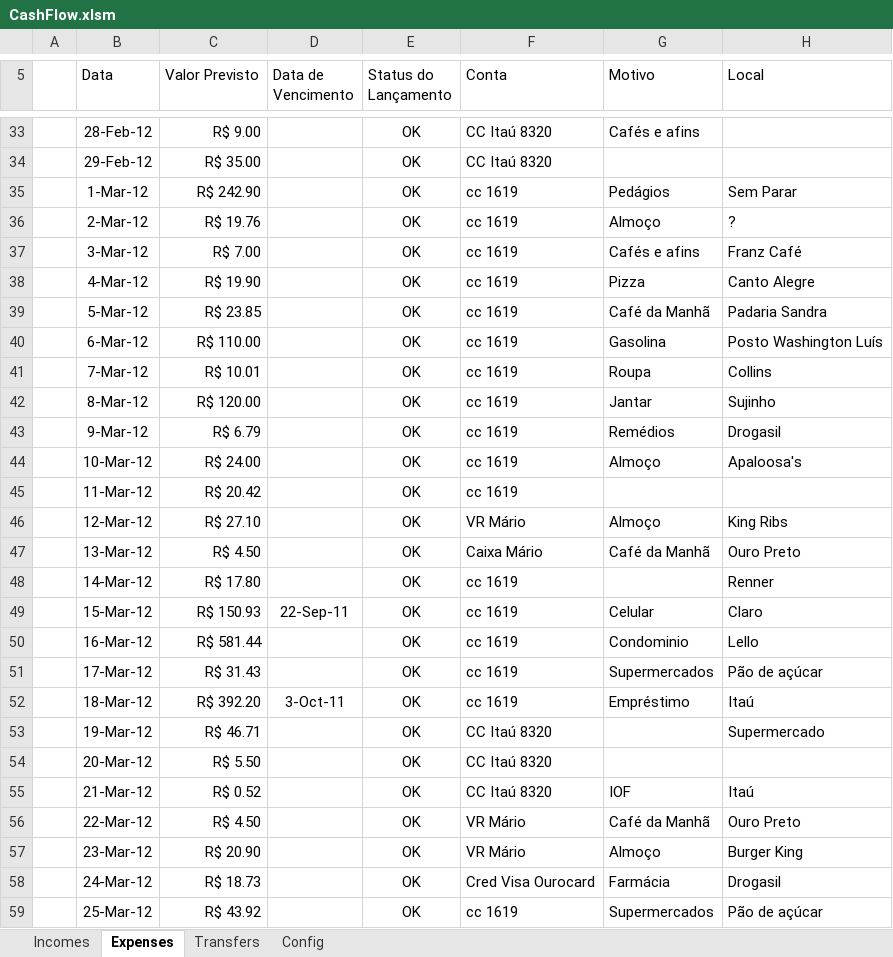
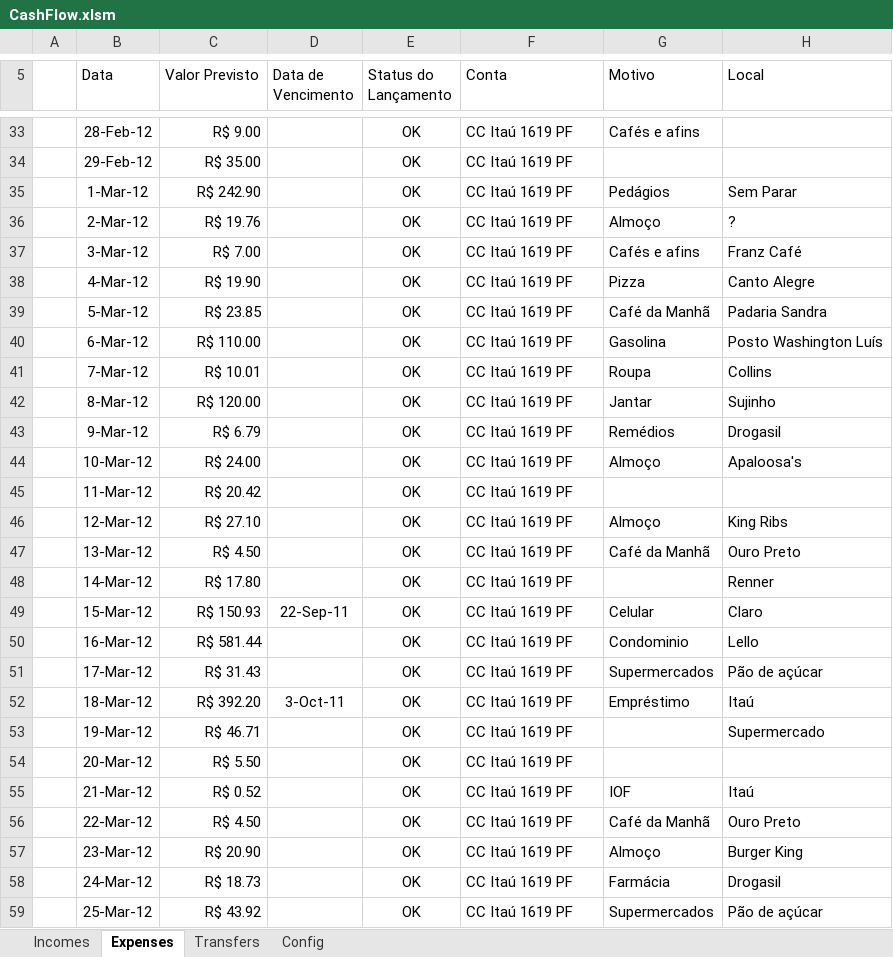
Before and after one commit to mariomeyrelles/VSTO-Cash-Flow, an Excel workbook: Solution2010/ModernCashFlow.Excel2010/CashFlow.xlsm, sheet Expenses, drawn as a sheet; only a part is shown, gaps mark what is left out; values as stored, in another font and other column widths than the file's, no borders; table styles not drawn; the diff covers the shown part only; the diff names each change by its address in the sheet, - before the commit and + after, or states it on an @@ line.

```diff
--- a/Solution2010/ModernCashFlow.Excel2010/CashFlow.xlsm (sheet Expenses)
+++ b/Solution2010/ModernCashFlow.Excel2010/CashFlow.xlsm (sheet Expenses)
-F33:F34 (Conta): CC Itaú 8320
+F33:F34 (Conta): CC Itaú 1619 PF
-F35:F45 (Conta): cc 1619
+F35:F45 (Conta): CC Itaú 1619 PF
-F46 (Conta): VR Mário
+F46 (Conta): CC Itaú 1619 PF
-F47 (Conta): Caixa Mário
+F47 (Conta): CC Itaú 1619 PF
-F48:F52 (Conta): cc 1619
+F48:F52 (Conta): CC Itaú 1619 PF
-F53:F55 (Conta): CC Itaú 8320
+F53:F55 (Conta): CC Itaú 1619 PF
-F56:F57 (Conta): VR Mário
+F56:F57 (Conta): CC Itaú 1619 PF
-F58 (Conta): Cred Visa Ourocard
+F58 (Conta): CC Itaú 1619 PF
-F59 (Conta): cc 1619
+F59 (Conta): CC Itaú 1619 PF
```
Also changed, not shown: 98 edited cells elsewhere in this sheet, sheet Incomes, 8 other files.
